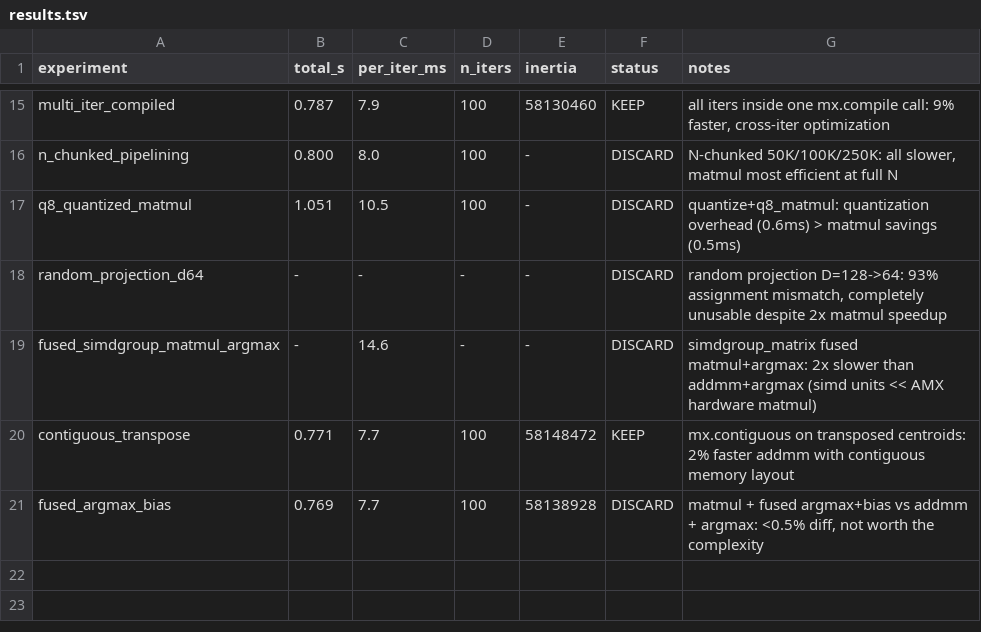
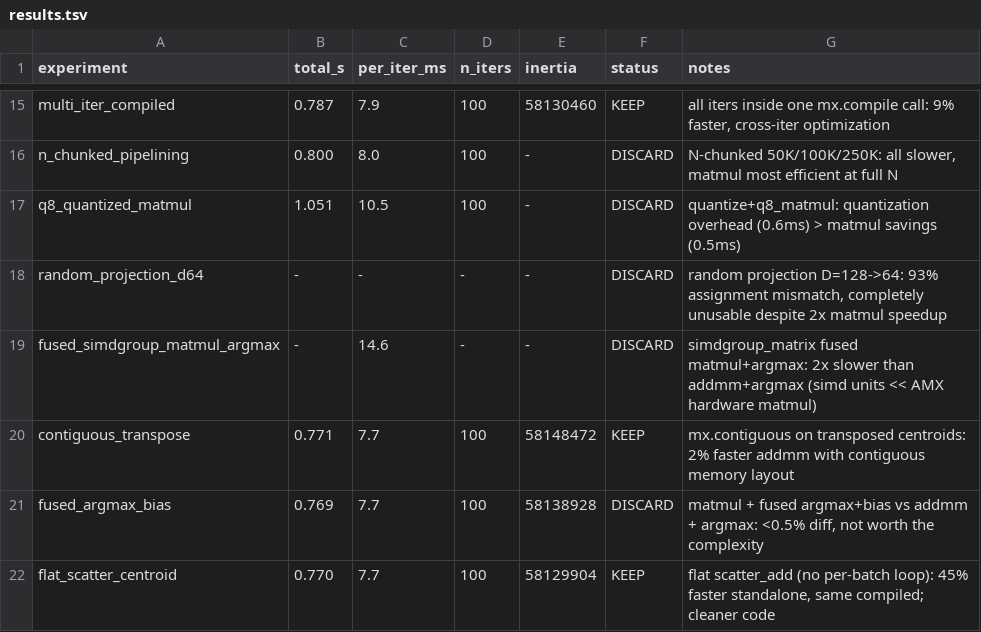
Before and after one commit to hanxiao/flash-kmeans-mlx, a TSV file: results.tsv, drawn as a sheet; only a part is shown, gaps mark what is left out; the diff names each change by its address in the sheet, - before the commit and + after, or states it on an @@ line.

```diff
--- a/results.tsv
+++ b/results.tsv
+row 22: flat_scatter_centroid | 0.770 | 7.7 | 100 | 58129904 | KEEP | flat scatter_add (no per-batch loop): 45% faster standalone, same compiled; cleaner code
```
Also changed, not shown: 1 other file.
